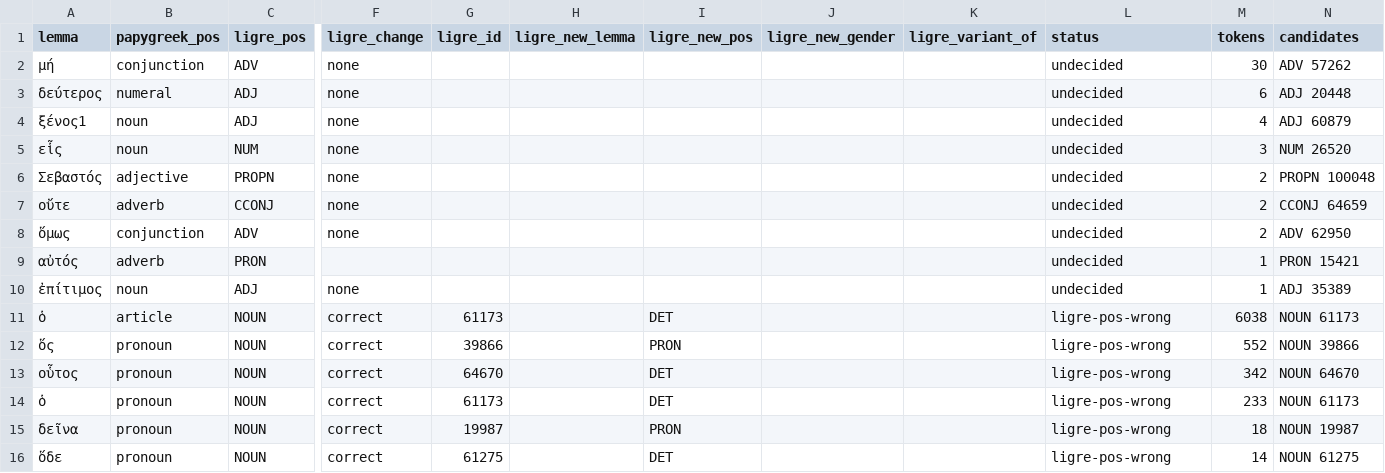
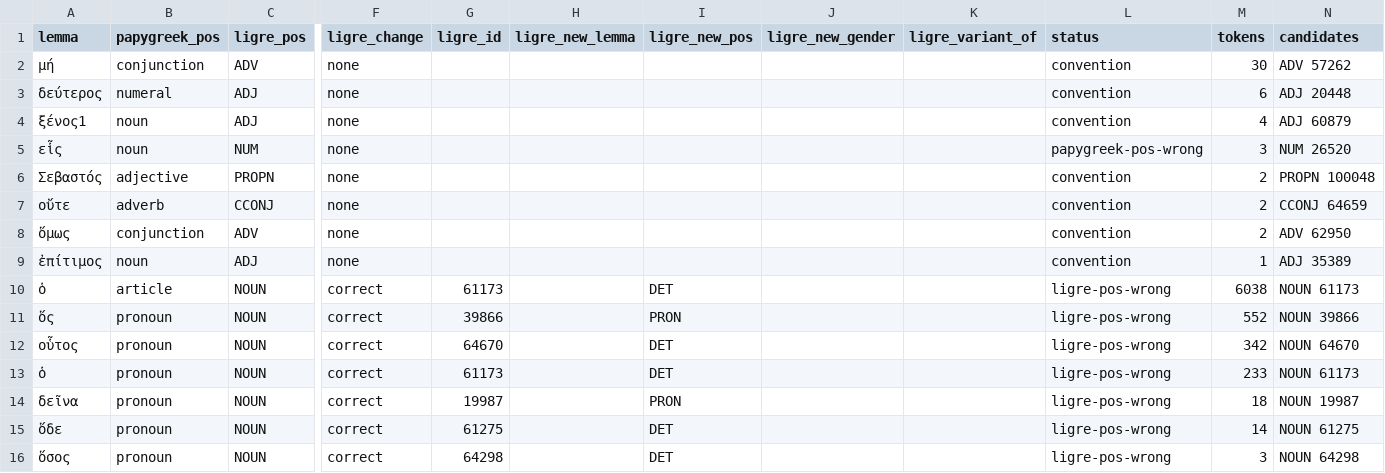
Before and after one commit to ligre-lod/papygreek, a TSV file: review/decisions_ambiguous.tsv, drawn as a sheet; only a part is shown, gaps mark what is left out; the shorter side is filled out with more unchanged rows; removed rows and columns are numbered as before the commit, all else as after; rows hold the shown columns only; the diff names each change by its address in the sheet, - before the commit and + after, or states it on an @@ line.

```diff
--- a/review/decisions_ambiguous.tsv
+++ b/review/decisions_ambiguous.tsv
-L2:L4 (status): undecided
+L2:L4 (status): convention
-L5 (status): undecided
+L5 (status): papygreek-pos-wrong
-L6:L8 (status): undecided
+L6:L8 (status): convention
-row 9: αὐτός | adverb | PRON |  |  |  |  |  |  | undecided | 1 | PRON 15421
-L9 (status): undecided
+L9 (status): convention
```
Also changed, not shown: review/decisions_wr_lv.tsv, 9 other files.
